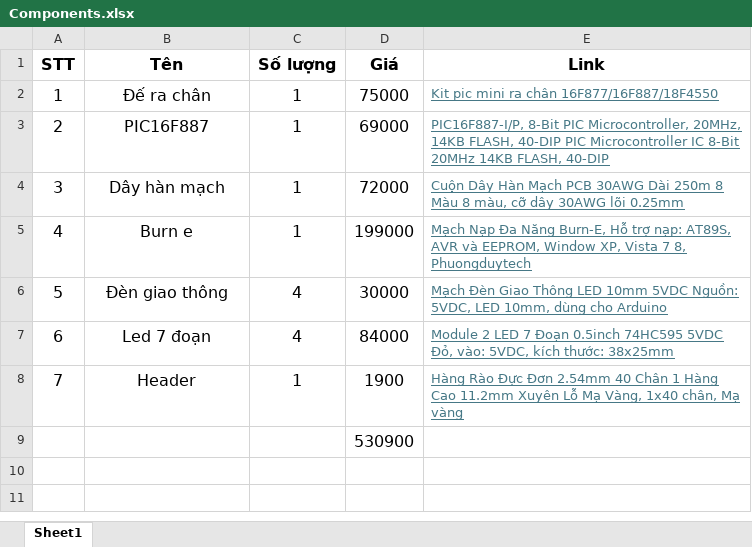
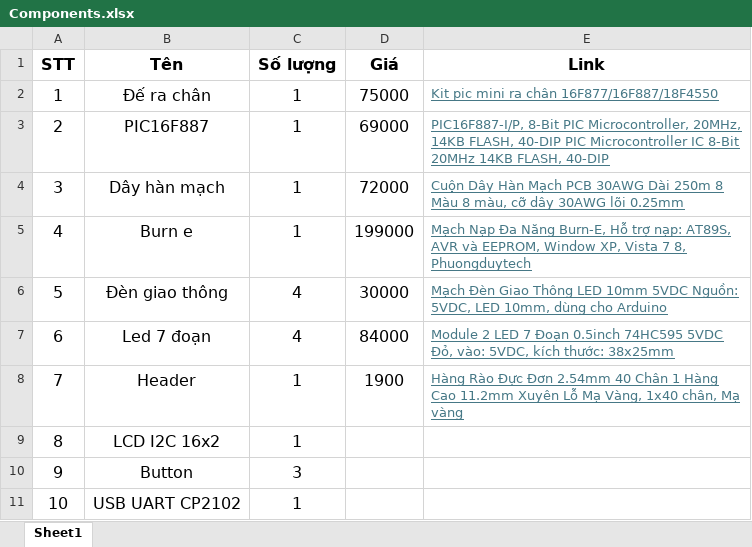
Before and after one commit to duvohuu/TrafficLightSystem, an Excel workbook: Components.xlsx, sheet Sheet1, drawn as a sheet; values as stored, in another font and other column widths than the file's, no borders; removed rows and columns are numbered as before the commit, all else as after; the diff names each change by its address in the sheet, - before the commit and + after, or states it on an @@ line.

Commit message:
update uart and gitnore

```diff
--- a/Components.xlsx (sheet Sheet1)
+++ b/Components.xlsx (sheet Sheet1)
-row 9:  |  |  | 530900
+row 9: 8 | LCD I2C 16x2 | 1
+row 10: 9 | Button | 3
+row 11: 10 | USB UART CP2102 | 1
```
Also changed, not shown: 4 other files.
